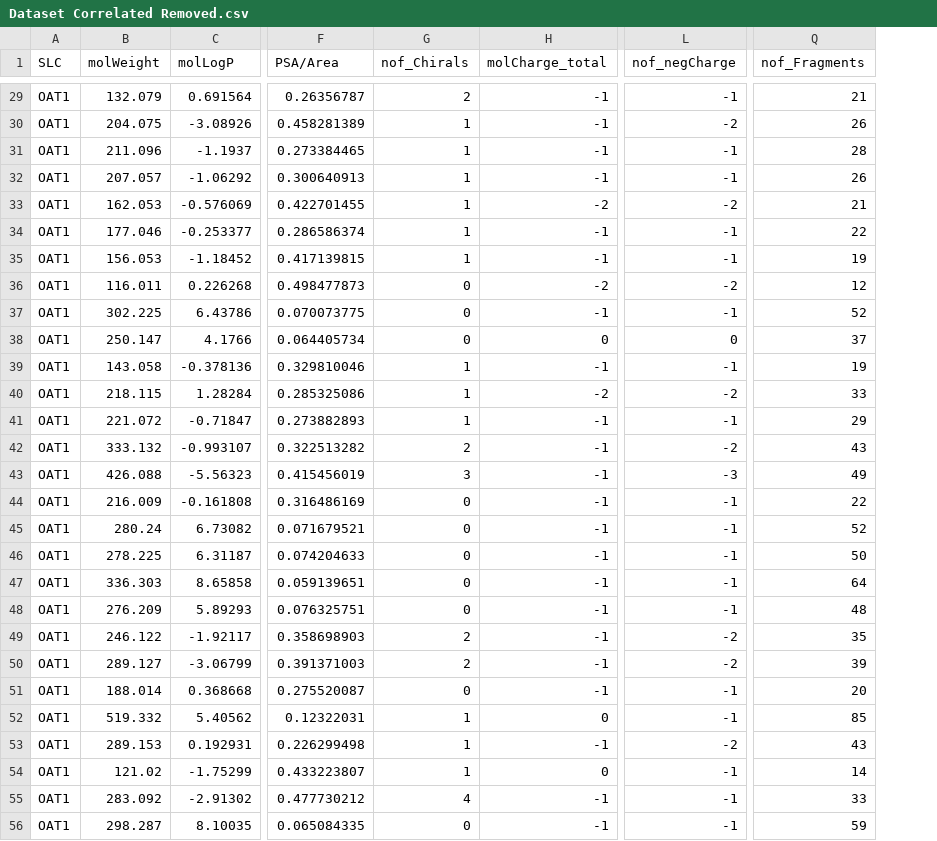
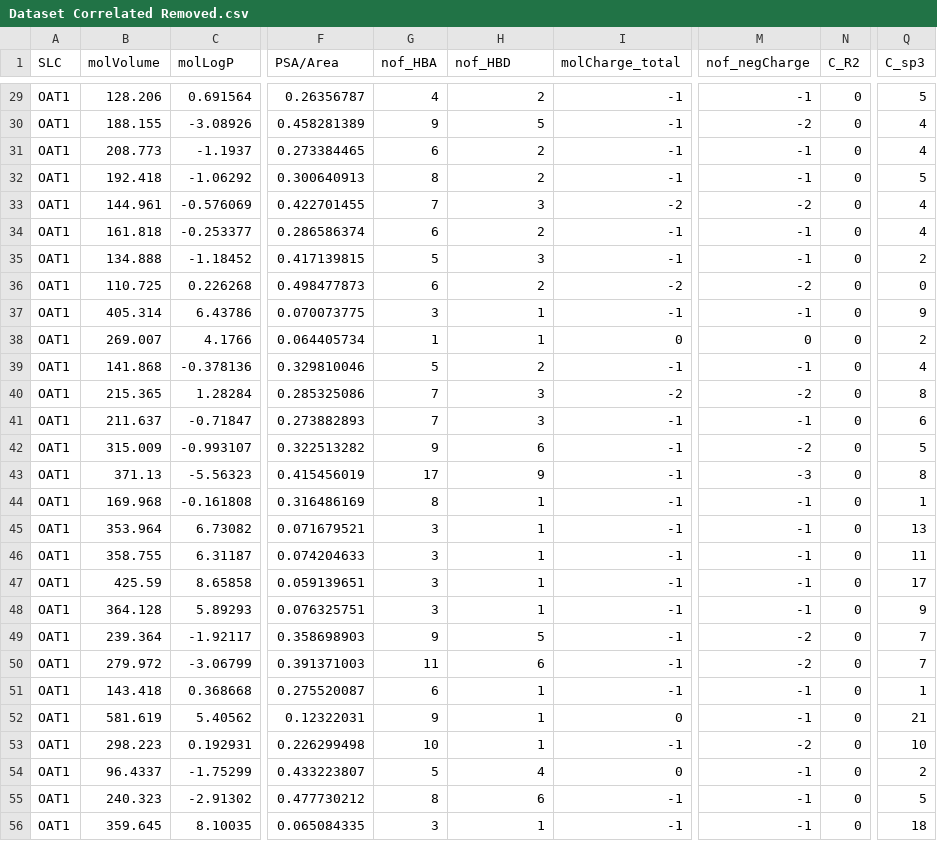
Before and after one commit to KaustubhLall/Drug-Research, a CSV file: Metabolite Dataset Analysis/Dataset Correlated Removed.csv, drawn as a sheet; only a part is shown, gaps mark what is left out; removed rows and columns are numbered as before the commit, all else as after; the diff covers the shown part only; the diff names each change by its address in the sheet, - before the commit and + after, or states it on an @@ line.

```diff
--- a/Metabolite Dataset Analysis/Dataset Correlated Removed.csv
+++ b/Metabolite Dataset Analysis/Dataset Correlated Removed.csv
-column B (molWeight), rows 29-56: 132.079 | 204.075 | 211.096 | 207.057 | 162.053 | 177.046 | 156.053 | 116.011 | 302.225 | 250.147 | 143.058 | 218.115 | 221.072 | 333.132 | 426.088 | 216.009 | 280.24 | 278.225 | 336.303 | 276.209 | 246.122 | 289.127 | 188.014 | 519.332 | 289.153 | 121.02 | 283.092 | 298.287
+column B (molVolume), rows 29-56: 128.206 | 188.155 | 208.773 | 192.418 | 144.961 | 161.818 | 134.888 | 110.725 | 405.314 | 269.007 | 141.868 | 215.365 | 211.637 | 315.009 | 371.13 | 169.968 | 353.964 | 358.755 | 425.59 | 364.128 | 239.364 | 279.972 | 143.418 | 581.619 | 298.223 | 96.4337 | 240.323 | 359.645
+column G (nof_HBA), rows 29-56: 4 | 9 | 6 | 8 | 7 | 6 | 5 | 6 | 3 | 1 | 5 | 7 | 7 | 9 | 17 | 8 | 3 | 3 | 3 | 3 | 9 | 11 | 6 | 9 | 10 | 5 | 8 | 3
+column N (C_R2), rows 29-56: all 0
+column Q (C_sp3), rows 29-56: 5 | 4 | 4 | 5 | 4 | 4 | 2 | 0 | 9 | 2 | 4 | 8 | 6 | 5 | 8 | 1 | 13 | 11 | 17 | 9 | 7 | 7 | 1 | 21 | 10 | 2 | 5 | 18
-column Q (nof_Fragments), rows 29-56: 21 | 26 | 28 | 26 | 21 | 22 | 19 | 12 | 52 | 37 | 19 | 33 | 29 | 43 | 49 | 22 | 52 | 50 | 64 | 48 | 35 | 39 | 20 | 85 | 43 | 14 | 33 | 59
-H1: nof_Chirals
+H1: nof_HBD
-H30 (nof_HBD): 1
+H30 (nof_HBD): 5
-H31:H32 (nof_HBD): 1
+H31:H32 (nof_HBD): 2
-H33 (nof_HBD): 1
+H33 (nof_HBD): 3
-H34 (nof_HBD): 1
+H34 (nof_HBD): 2
-H35 (nof_HBD): 1
+H35 (nof_HBD): 3
-H36 (nof_HBD): 0
+H36 (nof_HBD): 2
-H37:H38 (nof_HBD): 0
+H37:H38 (nof_HBD): 1
-H39 (nof_HBD): 1
+H39 (nof_HBD): 2
-H40:H41 (nof_HBD): 1
+H40:H41 (nof_HBD): 3
-H42 (nof_HBD): 2
+H42 (nof_HBD): 6
-H43 (nof_HBD): 3
+H43 (nof_HBD): 9
-H44:H48 (nof_HBD): 0
+H44:H48 (nof_HBD): 1
-H49 (nof_HBD): 2
+H49 (nof_HBD): 5
-H50 (nof_HBD): 2
+H50 (nof_HBD): 6
-H51 (nof_HBD): 0
+H51 (nof_HBD): 1
-H54 (nof_HBD): 1
+H54 (nof_HBD): 4
-H55 (nof_HBD): 4
+H55 (nof_HBD): 6
-H56 (nof_HBD): 0
+H56 (nof_HBD): 1
```
Also changed, not shown: 102 edited cells elsewhere in this file, Metabolite Dataset Analysis/results3parsed.csv, Metabolite Dataset Analysis/results4parsed.csv, 14 other files.
